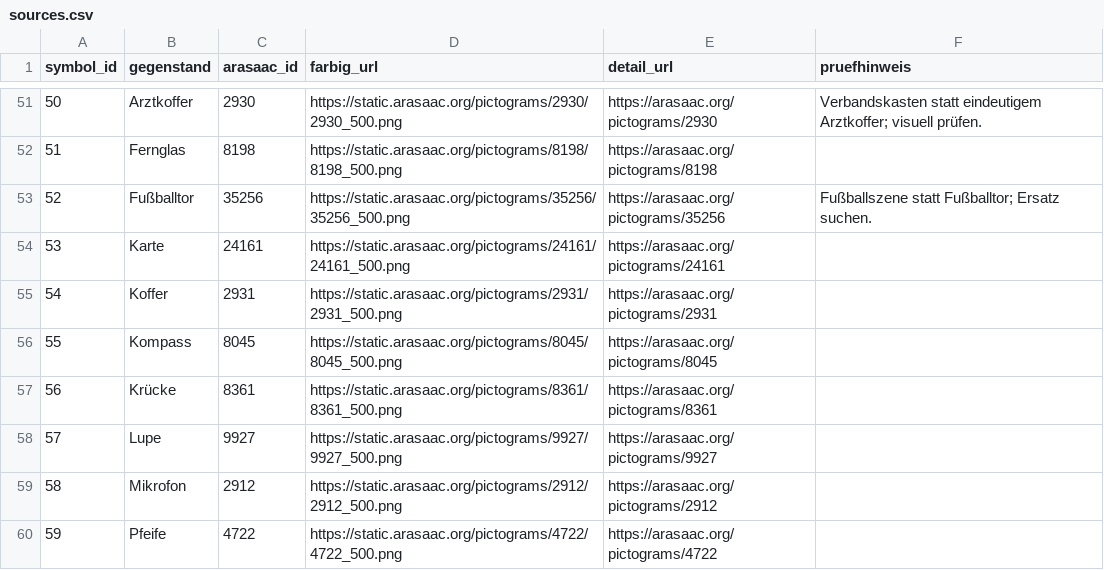
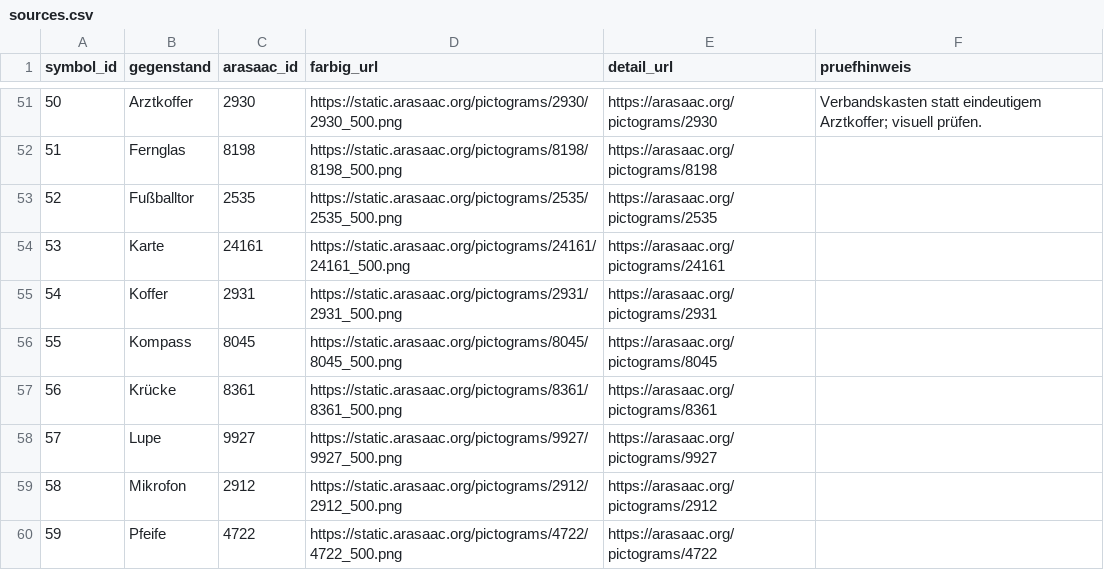
Before and after one commit to Thultex/vibe-bd_crea, a CSV file: sp-ruckpacken/tools/nandeck/assets/images/arasaac/sources.csv, drawn as a sheet; only a part is shown, gaps mark what is left out.

Commit message:
Reject square-filling symbol images

```diff
--- a/sp-ruckpacken/tools/nandeck/assets/images/arasaac/sources.csv
+++ b/sp-ruckpacken/tools/nandeck/assets/images/arasaac/sources.csv
@@ -52,3 +52,3 @@
 51,Fernglas,8198,https://static.arasaac.org/pictograms/8198/8198_500.png,https://arasaac.org/pictograms/8198,
-52,Fußballtor,35256,https://static.arasaac.org/pictograms/35256/35256_500.png,https://arasaac.org/pictograms/35256,Fußballszene statt Fußballtor; Ersatz suchen.
+52,Fußballtor,2535,https://static.arasaac.org/pictograms/2535/2535_500.png,https://arasaac.org/pictograms/2535,
 53,Karte,24161,https://static.arasaac.org/pictograms/24161/24161_500.png,https://arasaac.org/pictograms/24161,
```
Also changed, not shown: 7 other files.
